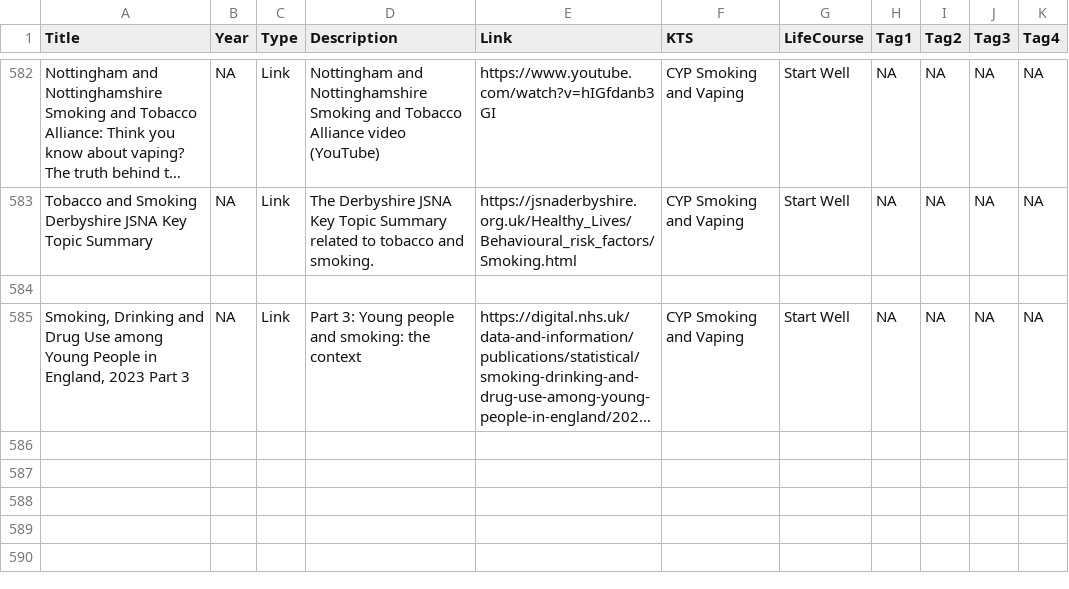
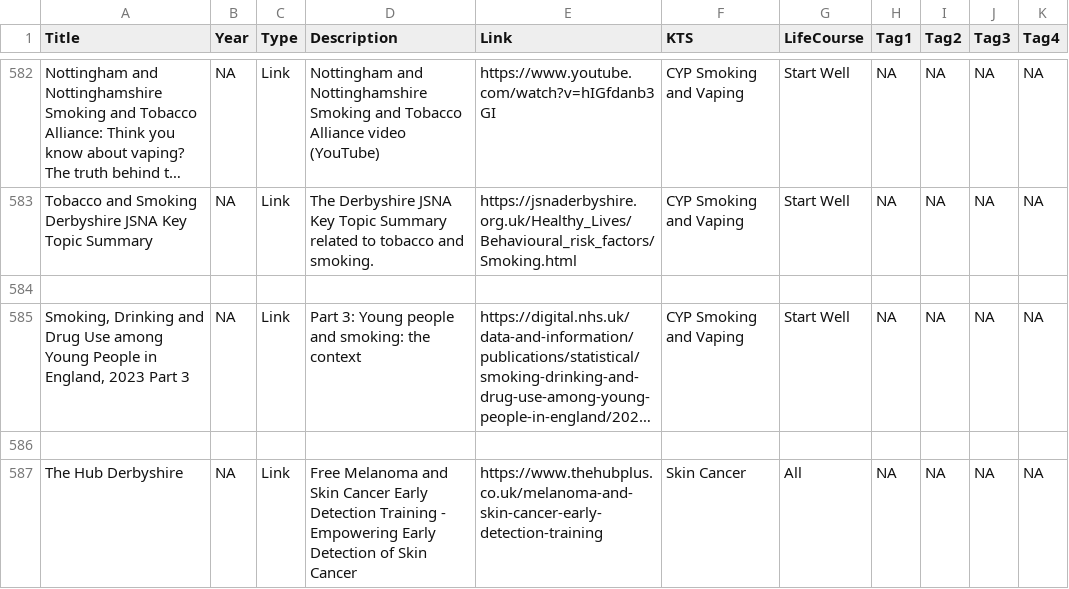
Before and after one commit to DerbyshireKIT/jsna-resources, a CSV file: resources_all.csv, drawn as a sheet; only a part is shown, gaps mark what is left out; long unchanged cells end in …; the diff names each change by its address in the sheet, - before the commit and + after, or states it on an @@ line.

Commit message:
Add resource: The Hub Derbyshire

```diff
--- a/resources_all.csv
+++ b/resources_all.csv
+row 586: (empty)
+row 587: The Hub Derbyshire | NA | Link | Free Melanoma and Skin Cancer Early Detection Training - Empowering Early Detection of Skin Cancer | https://www.thehubplus.co.uk/melanoma-and-skin-cancer-early-detection-training | Skin Cancer | All | NA | NA | NA | NA
```
